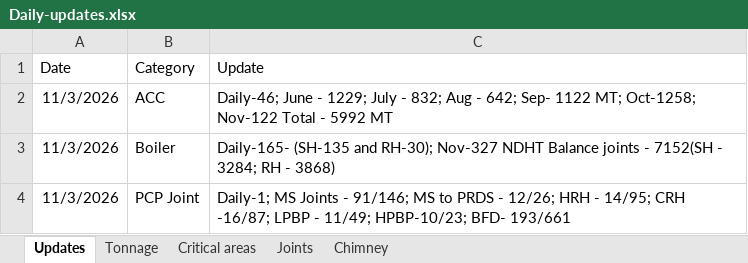
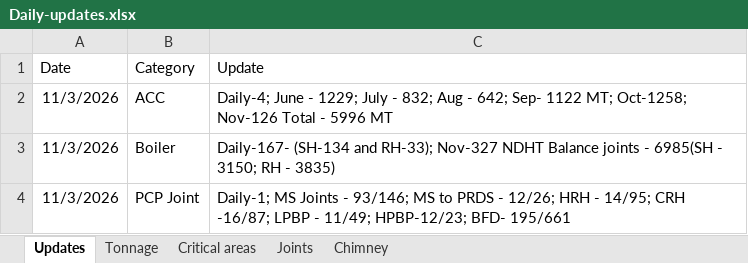
Before and after one commit to kaimal-abu/Project-Dashboard, an Excel workbook: Daily-updates.xlsx, sheet Updates, drawn as a sheet; values as stored, in another font and other column widths than the file's, no borders; the diff names each change by its address in the sheet, - before the commit and + after, or states it on an @@ line.

```diff
--- a/Daily-updates.xlsx (sheet Updates)
+++ b/Daily-updates.xlsx (sheet Updates)
-C2 (Update): Daily-46; June - 1229; July - 832; Aug - 642; Sep- 1122 MT; Oct-1258; Nov-122 Total - 5992 MT
+C2 (Update): Daily-4; June - 1229; July - 832; Aug - 642; Sep- 1122 MT; Oct-1258; Nov-126 Total - 5996 MT
-C3 (Update): Daily-165- (SH-135 and RH-30); Nov-327 NDHT Balance joints - 7152(SH - 3284; RH - 3868)
+C3 (Update): Daily-167- (SH-134 and RH-33); Nov-327 NDHT Balance joints - 6985(SH - 3150; RH - 3835)
-C4 (Update): …Joints - 91/146; MS to PRDS - 12/26; HRH - 14/95; CRH -16/87; LPBP - 11/49; HPBP-10/23; BFD- 193/661
+C4 (Update): …Joints - 93/146; MS to PRDS - 12/26; HRH - 14/95; CRH -16/87; LPBP - 11/49; HPBP-12/23; BFD- 195/661
```
Also changed, not shown: sheet Joints, sheet Critical areas.
